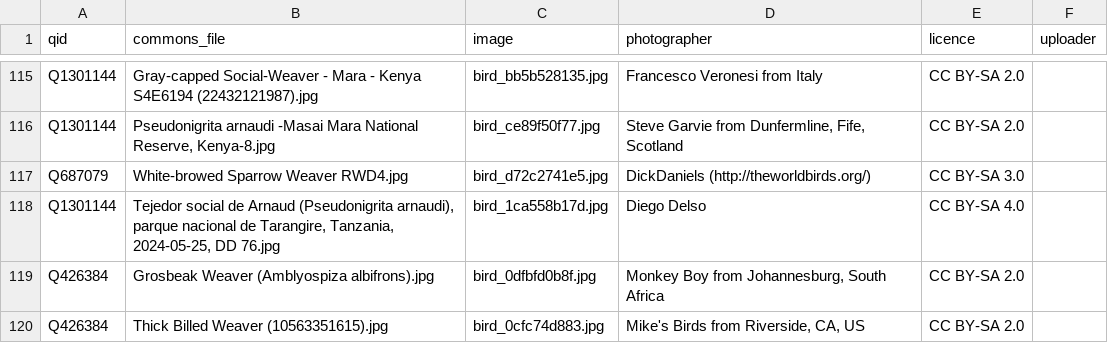
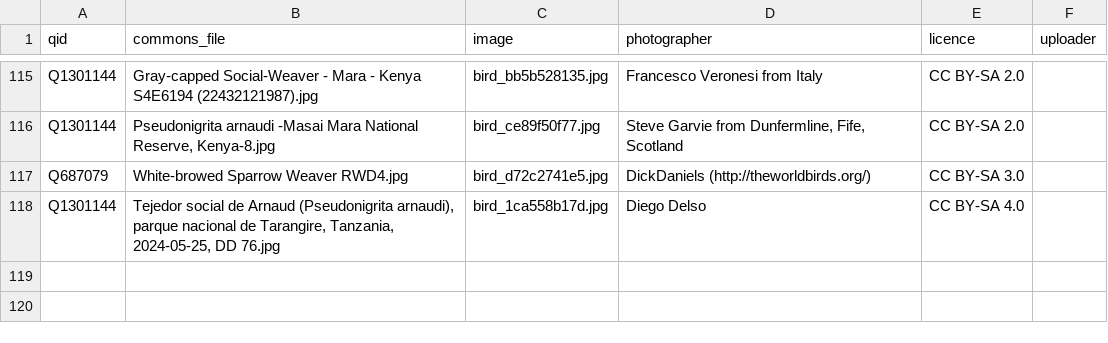
Before and after one commit to alxmjo/birds-kenya, a CSV file: photos.csv, drawn as a sheet; only a part is shown, gaps mark what is left out.

```diff
--- a/photos.csv
+++ b/photos.csv
@@ -118,3 +118 @@ Q687079,White-browed Sparrow Weaver RWD4.jpg,bird_d72c2741e5.jpg,DickDaniels (ht
 Q1301144,"Tejedor social de Arnaud (Pseudonigrita arnaudi), parque nacional de Tarangire, Tanzania, 2024-05-25, DD 76.jpg",bird_1ca558b17d.jpg,Diego Delso,CC BY-SA 4.0,
-Q426384,Grosbeak Weaver (Amblyospiza albifrons).jpg,bird_0dfbfd0b8f.jpg,"Monkey Boy from Johannesburg, South Africa",CC BY-SA 2.0,
-Q426384,Thick Billed Weaver (10563351615).jpg,bird_0cfc74d883.jpg,"Mike's Birds from Riverside, CA, US",CC BY-SA 2.0,
```
Also changed, not shown: 2 other files.
